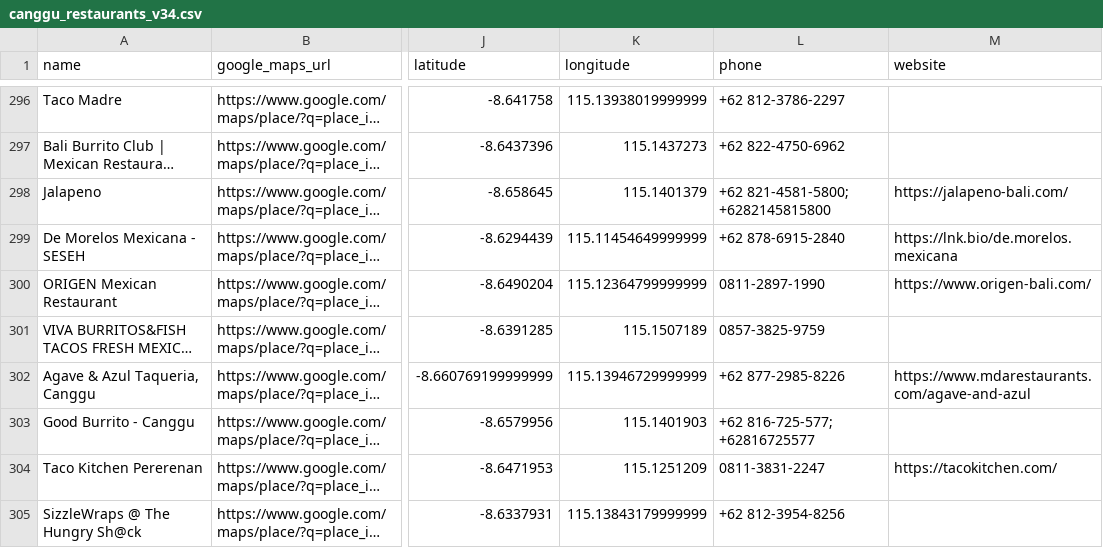
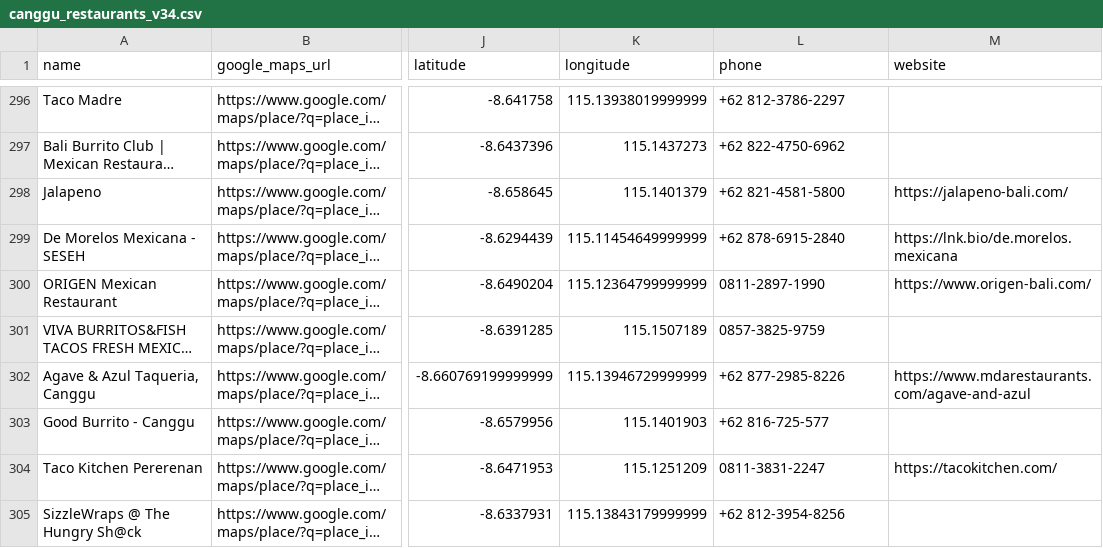
Before and after one commit to ROE3R/canggu-restaurant-parser, a CSV file: output/canggu_restaurants_v34.csv, drawn as a sheet; only a part is shown, gaps mark what is left out; long unchanged cells end in …; the diff covers the shown part only; the diff names each change by its address in the sheet, - before the commit and + after, or states it on an @@ line.

Commit message:
v34 final: audit fixes (dedupe, phone/IG normalize, date swap)

```diff
--- a/output/canggu_restaurants_v34.csv
+++ b/output/canggu_restaurants_v34.csv
-L298 (phone): +62 821-4581-5800; +6282145815800
+L298 (phone): +62 821-4581-5800
-L303 (phone): +62 816-725-577; +62816725577
+L303 (phone): +62 816-725-577
```
Also changed, not shown: 1 removed row and 43 edited cells elsewhere in this file.
